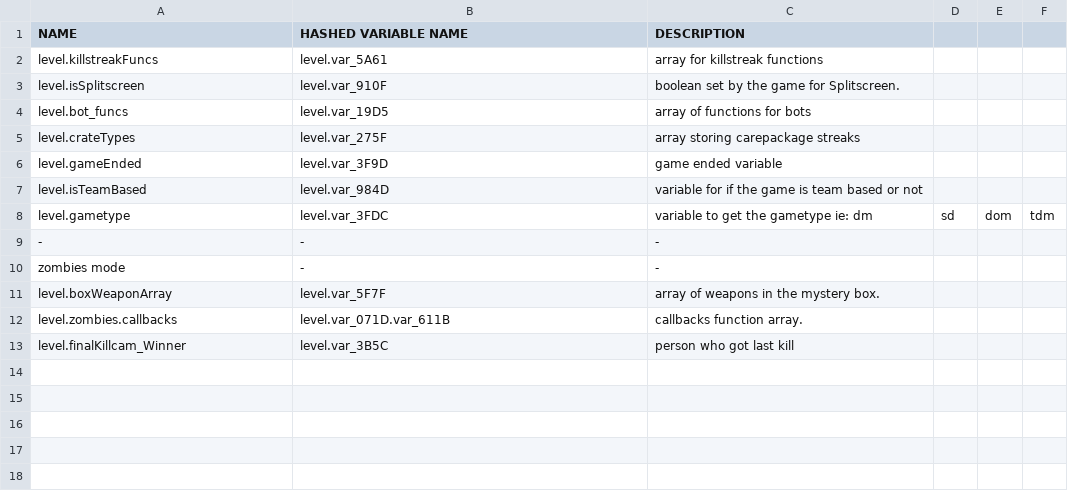
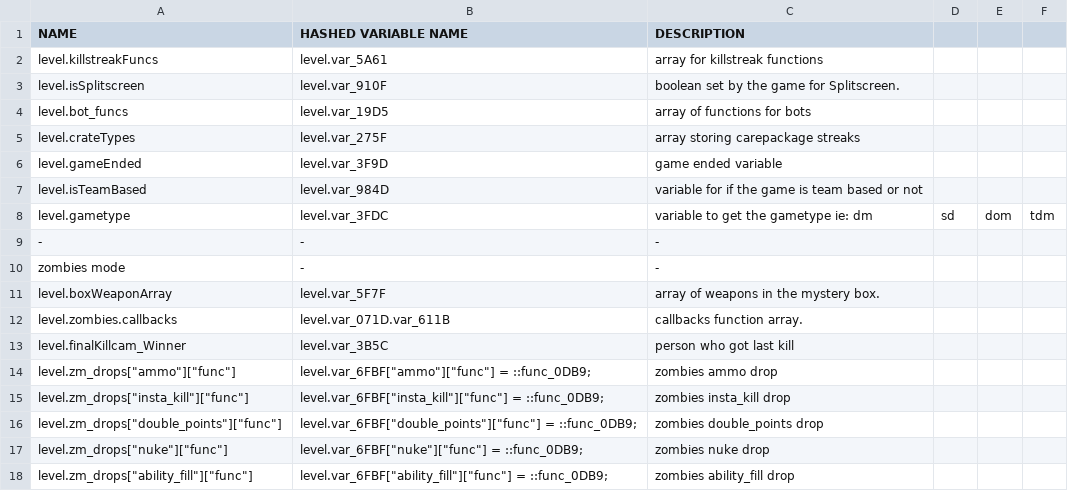
Before and after one commit to leafized/s2functions, a CSV file: variables/levelvariables.csv, drawn as a sheet; the diff names each change by its address in the sheet, - before the commit and + after, or states it on an @@ line.

Commit message:
added variables

```diff
--- a/variables/levelvariables.csv
+++ b/variables/levelvariables.csv
+row 14: level.zm_drops["ammo"]["func"] | level.var_6FBF["ammo"]["func"] = ::func_0DB9; | zombies ammo drop
+row 15: level.zm_drops["insta_kill"]["func"] | level.var_6FBF["insta_kill"]["func"] = ::func_0DB9; | zombies insta_kill drop
+row 16: level.zm_drops["double_points"]["func"] | level.var_6FBF["double_points"]["func"] = ::func_0DB9; | zombies double_points drop
+row 17: level.zm_drops["nuke"]["func"] | level.var_6FBF["nuke"]["func"] = ::func_0DB9; | zombies nuke drop
+row 18: level.zm_drops["ability_fill"]["func"] | level.var_6FBF["ability_fill"]["func"] = ::func_0DB9; | zombies ability_fill drop
```
